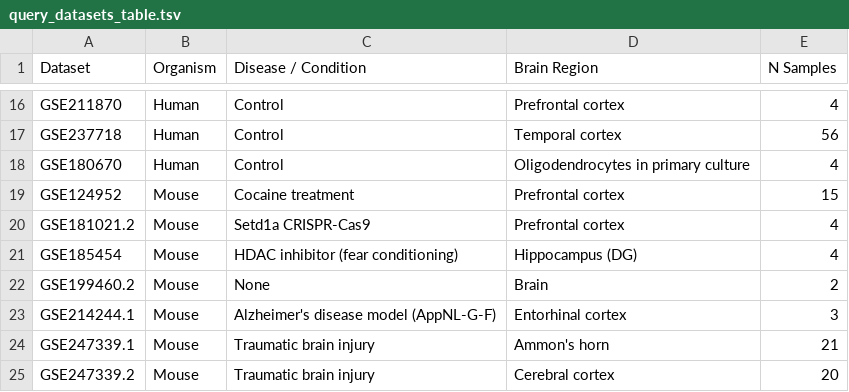
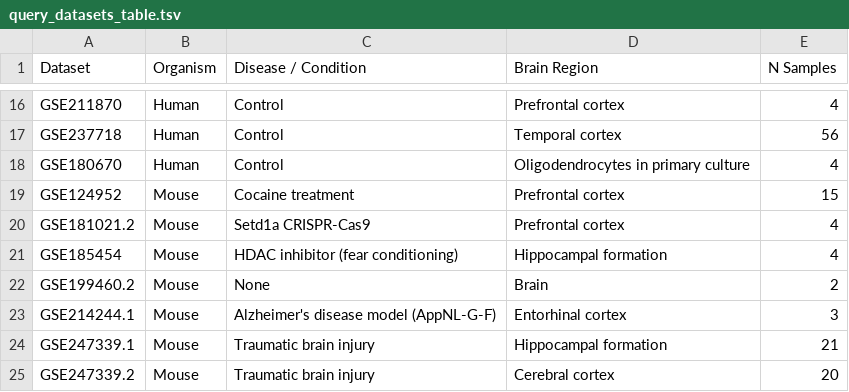
Before and after one commit to rachadele/get_gemma_data.nf, a TSV file: study_lists/query_datasets_table.tsv, drawn as a sheet; only a part is shown, gaps mark what is left out.

```diff
--- a/study_lists/query_datasets_table.tsv
+++ b/study_lists/query_datasets_table.tsv
@@ -20,6 +20,6 @@ GSE124952	Mouse	Cocaine treatment	Prefrontal cortex	15
 GSE181021.2	Mouse	Setd1a CRISPR-Cas9	Prefrontal cortex	4
-GSE185454	Mouse	HDAC inhibitor (fear conditioning)	Hippocampus (DG)	4
+GSE185454	Mouse	HDAC inhibitor (fear conditioning)	Hippocampal formation	4
 GSE199460.2	Mouse	None	Brain	2
 GSE214244.1	Mouse	Alzheimer's disease model (AppNL-G-F)	Entorhinal cortex	3
-GSE247339.1	Mouse	Traumatic brain injury	Ammon's horn	21
+GSE247339.1	Mouse	Traumatic brain injury	Hippocampal formation	21
 GSE247339.2	Mouse	Traumatic brain injury	Cerebral cortex	20
```
